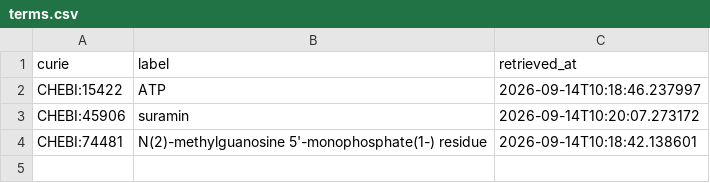
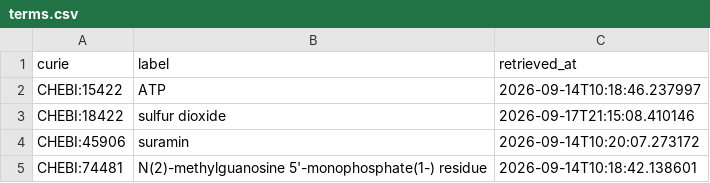
Before and after one commit to EHS-Data-Standards/somamech, a CSV file: cache/chebi/terms.csv, drawn as a sheet; the diff names each change by its address in the sheet, - before the commit and + after, or states it on an @@ line.

```diff
--- a/cache/chebi/terms.csv
+++ b/cache/chebi/terms.csv
+row 3: CHEBI:18422 | sulfur dioxide | 2026-09-17T21:15:08.410146
```
Also changed, not shown: cache/uo/terms.csv, 4 other files.
